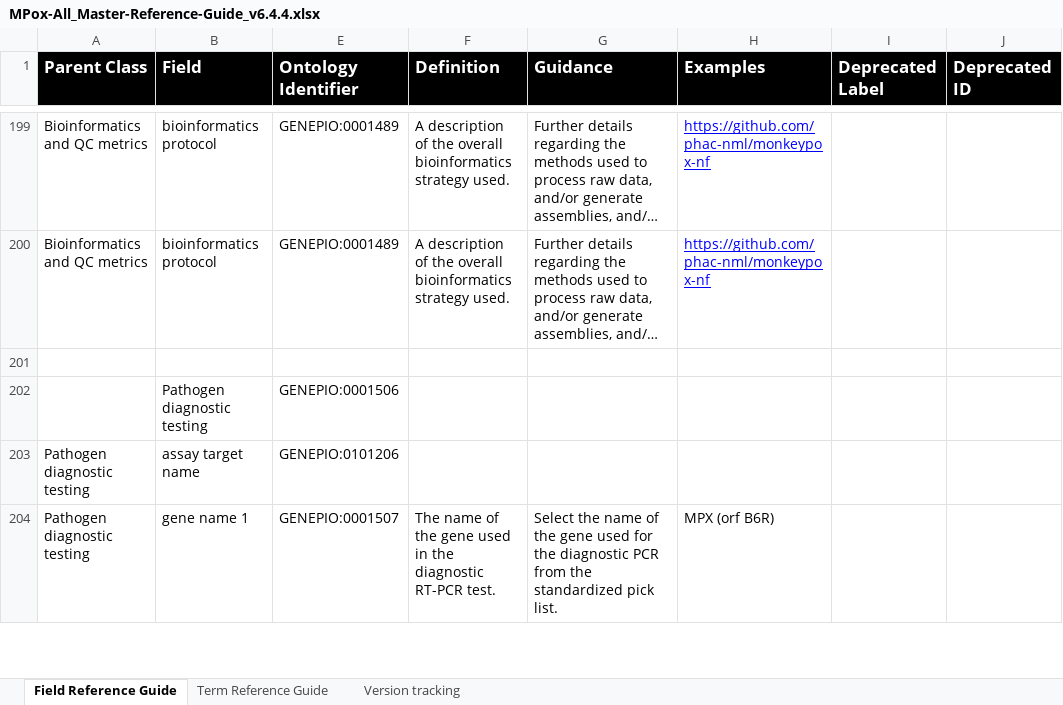
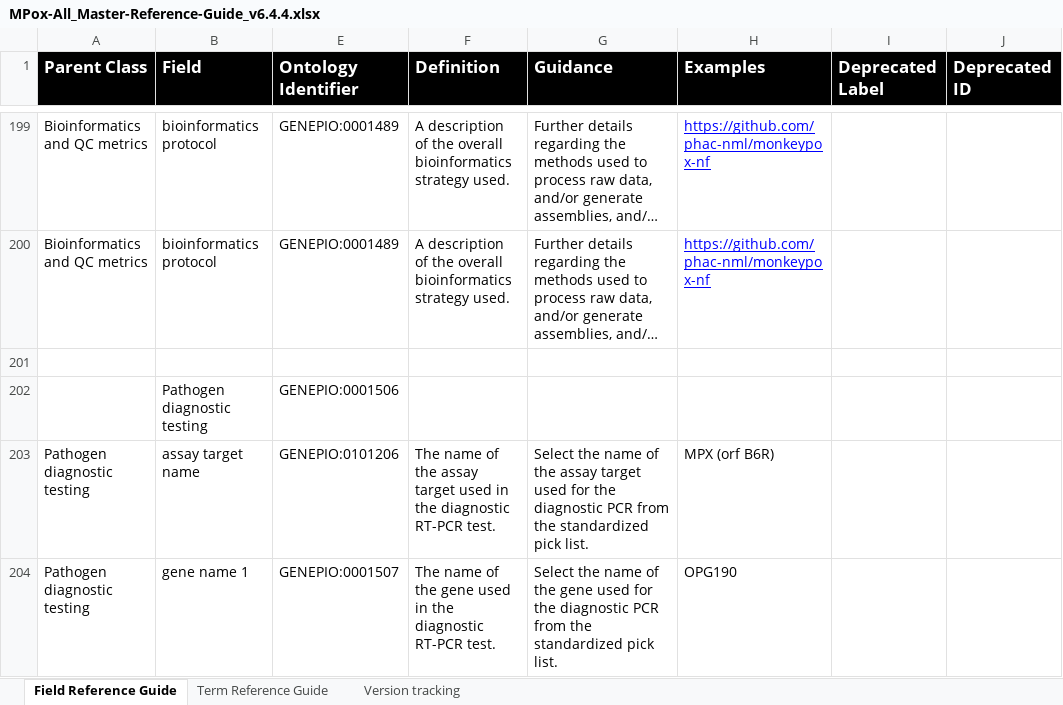
Before and after one commit to cidgoh/MPox_Contextual_Data_Specification, an Excel workbook: Reference Guide/MPox-All_Master-Reference-Guide_v6.4.4.xlsx, sheet Field Reference Guide, drawn as a sheet; only a part is shown, gaps mark what is left out; long unchanged cells end in …; values as stored, in another font and other column widths than the file's, no borders; charts and pictures and conditional formats not drawn; the diff covers the shown part only; the diff names each change by its address in the sheet, - before the commit and + after, or states it on an @@ line.

Commit message:
Update MPox-All_Master-Reference-Guide_v6.4.4.xlsx

```diff
--- a/Reference Guide/MPox-All_Master-Reference-Guide_v6.4.4.xlsx (sheet Field Reference Guide)
+++ b/Reference Guide/MPox-All_Master-Reference-Guide_v6.4.4.xlsx (sheet Field Reference Guide)
-F203 (Definition): (empty)
+F203 (Definition): The name of the assay target used in the diagnostic RT-PCR test.
-G203 (Guidance): (empty)
+G203 (Guidance): Select the name of the assay target used for the diagnostic PCR from the standardized pick list.
-H203 (Examples): (empty)
+H203 (Examples): MPX (orf B6R)
-H204 (Examples): MPX (orf B6R)
+H204 (Examples): OPG190
```
Also changed, not shown: 3 edited cells and cell formats elsewhere in this sheet, sheet Term Reference Guide, sheet Version tracking, formulas that keep their value, hidden cells.
